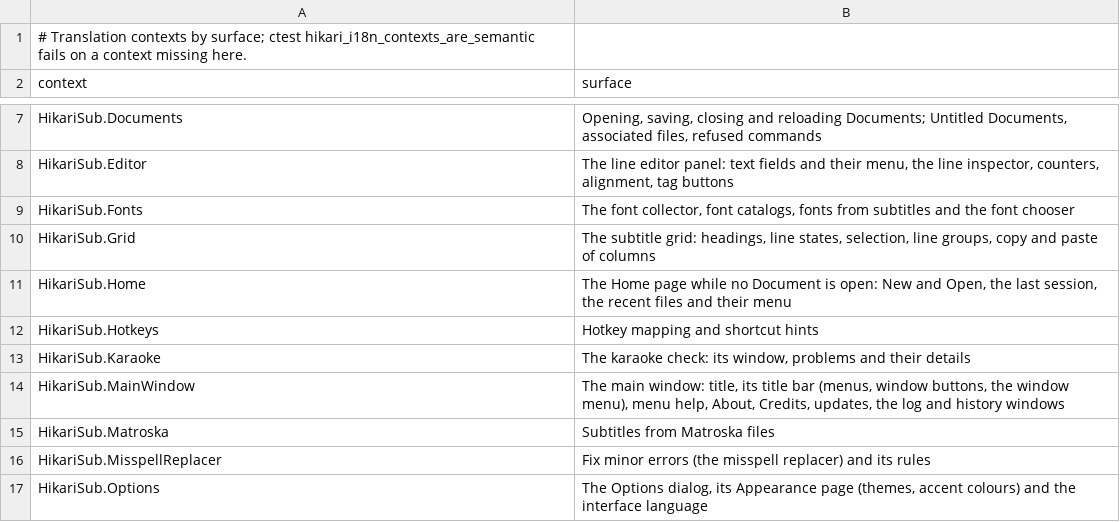
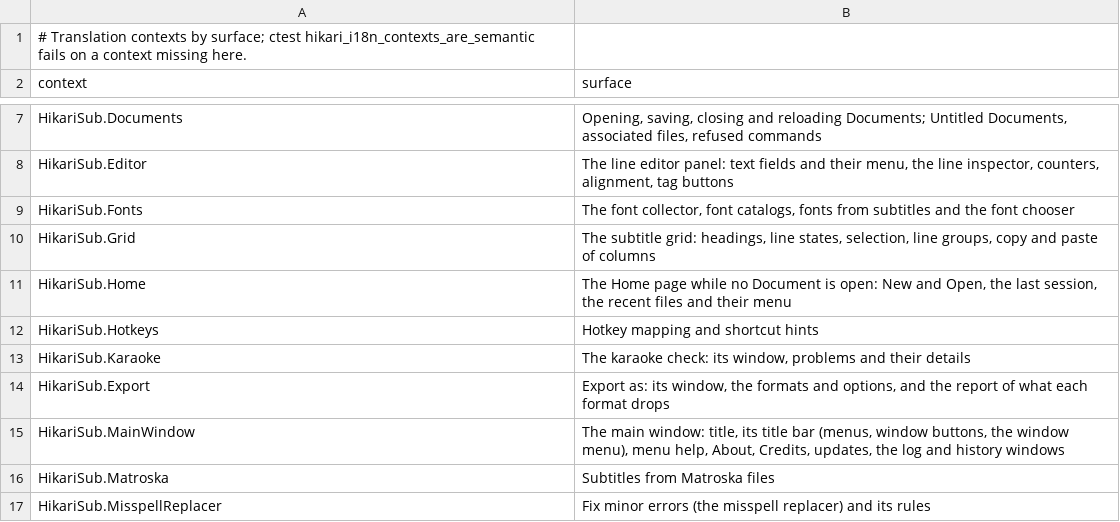
Before and after one commit to altqx/hikari, a TSV file: i18n/contexts.tsv, drawn as a sheet; only a part is shown, gaps mark what is left out; the shorter side is filled out with more unchanged rows; the diff names each change by its address in the sheet, - before the commit and + after, or states it on an @@ line.

Commit message:
EX1 (#448): Export as… with SRT, WebVTT, SBV, plain text, MicroDVD, MPL2, TMPlayer

```diff
--- a/i18n/contexts.tsv
+++ b/i18n/contexts.tsv
+row 14: HikariSub.Export | Export as: its window, the formats and options, and the report of what each format drops
```
Also changed, not shown: 56 other files.
